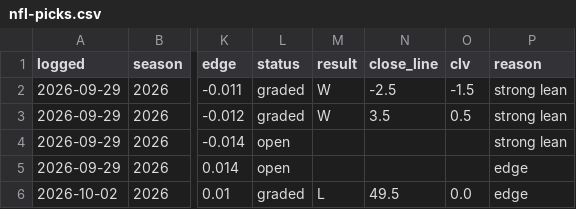
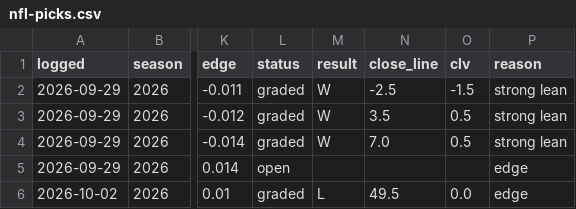
Before and after one commit to andrew-justice/nfl-card, a CSV file: nfl-picks.csv, drawn as a sheet; only a part is shown, gaps mark what is left out; the diff names each change by its address in the sheet, - before the commit and + after, or states it on an @@ line.

```diff
--- a/nfl-picks.csv
+++ b/nfl-picks.csv
-L4 (status): open
+L4 (status): graded
-M4 (result): (empty)
+M4 (result): W
-N4 (close_line): (empty)
+N4 (close_line): 7.0
-O4 (clv): (empty)
+O4 (clv): 0.5
```
Also changed, not shown: 1 other file.
